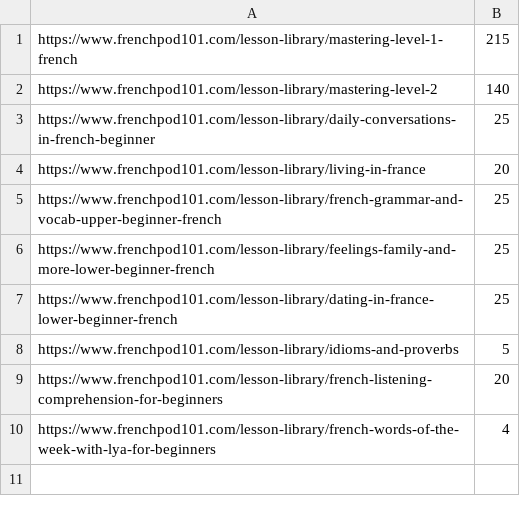
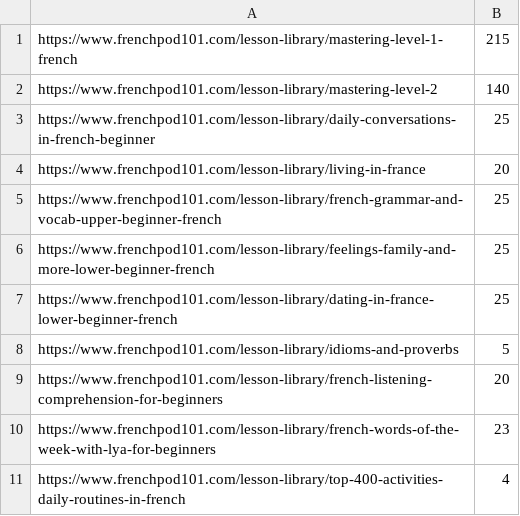
Before and after one commit to feller-kristina/AutomatedExamples, a CSV file: frenchpod101/lessons.csv, drawn as a sheet.

Commit message:
Updated lessons.

```diff
--- a/frenchpod101/lessons.csv
+++ b/frenchpod101/lessons.csv
@@ -9,2 +9,3 @@ https://www.frenchpod101.com/lesson-library/idioms-and-proverbs;5
 https://www.frenchpod101.com/lesson-library/french-listening-comprehension-for-beginners;20
-https://www.frenchpod101.com/lesson-library/french-words-of-the-week-with-lya-for-beginners;4
+https://www.frenchpod101.com/lesson-library/french-words-of-the-week-with-lya-for-beginners;23
+https://www.frenchpod101.com/lesson-library/top-400-activities-daily-routines-in-french;4
```
Also changed, not shown: 1 other file.
